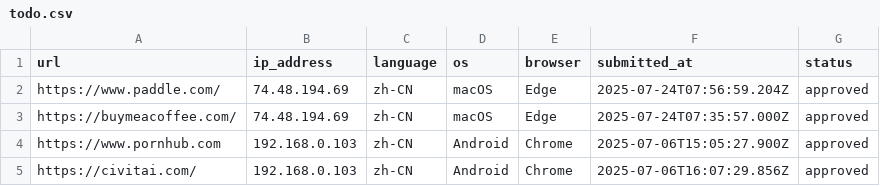
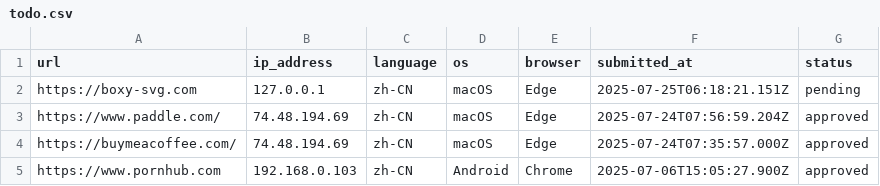
Before and after one commit to excing/testnote, a CSV file: todo.csv, drawn as a sheet; only a part is shown; the shorter side is filled out with more unchanged rows; the diff names each change by its address in the sheet, - before the commit and + after, or states it on an @@ line.

Commit message:
Add todo: https://boxy-svg.com

```diff
--- a/todo.csv
+++ b/todo.csv
+row 2: https://boxy-svg.com | 127.0.0.1 | zh-CN | macOS | Edge | 2025-07-25T06:18:21.151Z | pending
```
